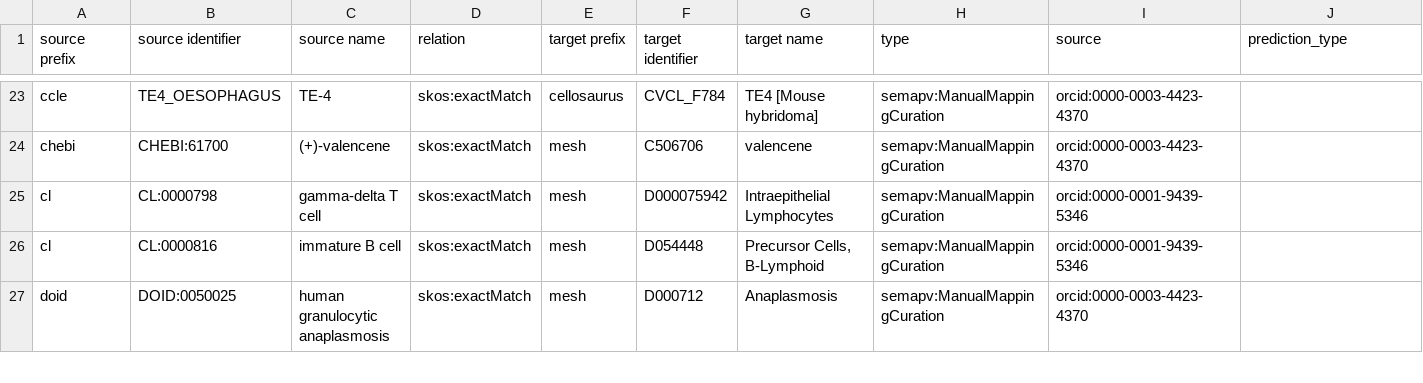
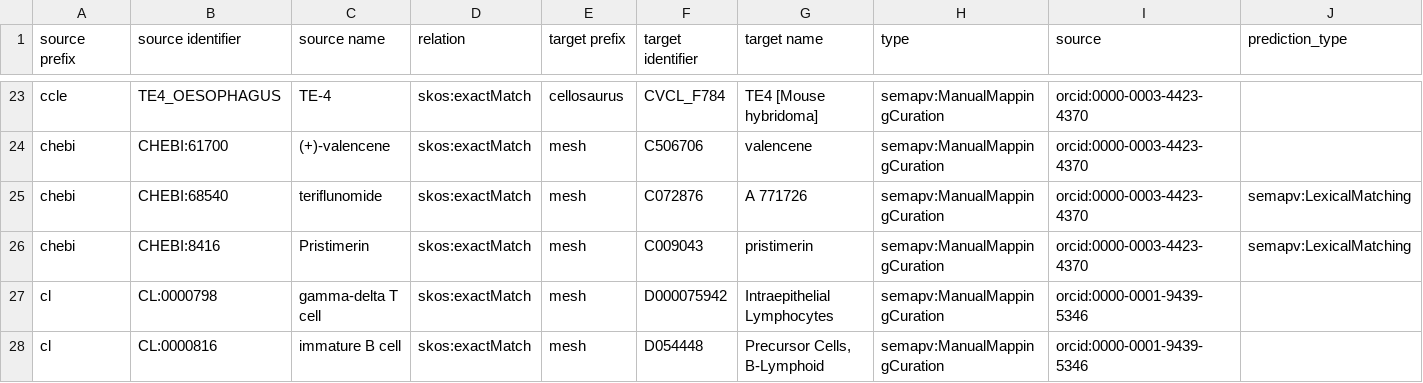
Before and after one commit to biopragmatics/biomappings, a TSV file: src/biomappings/resources/unsure.tsv, drawn as a sheet; only a part is shown, gaps mark what is left out; the shorter side is filled out with more unchanged rows; rows hold the shown columns only; the diff names each change by its address in the sheet, - before the commit and + after, or states it on an @@ line.

```diff
--- a/src/biomappings/resources/unsure.tsv
+++ b/src/biomappings/resources/unsure.tsv
+row 25: chebi | CHEBI:68540 | teriflunomide | skos:exactMatch | mesh | C072876 | A 771726 | semapv:ManualMappingCuration | orcid:0000-0003-4423-4370 | semapv:LexicalMatching
+row 26: chebi | CHEBI:8416 | Pristimerin | skos:exactMatch | mesh | C009043 | pristimerin | semapv:ManualMappingCuration | orcid:0000-0003-4423-4370 | semapv:LexicalMatching
```
Also changed, not shown: src/biomappings/resources/incorrect.tsv, 1 other file.
